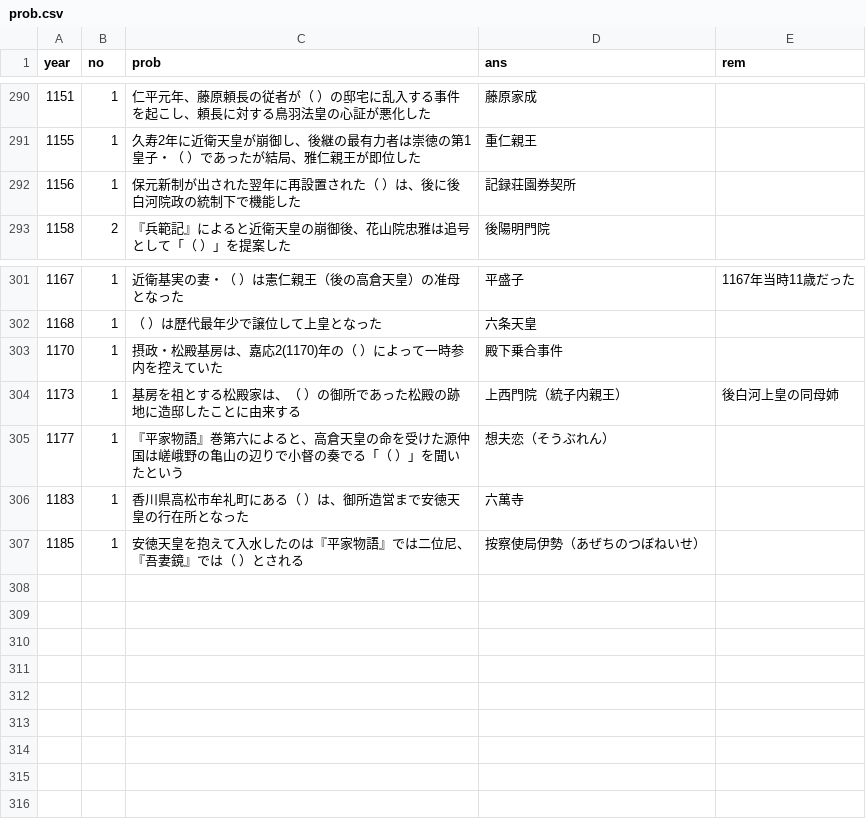
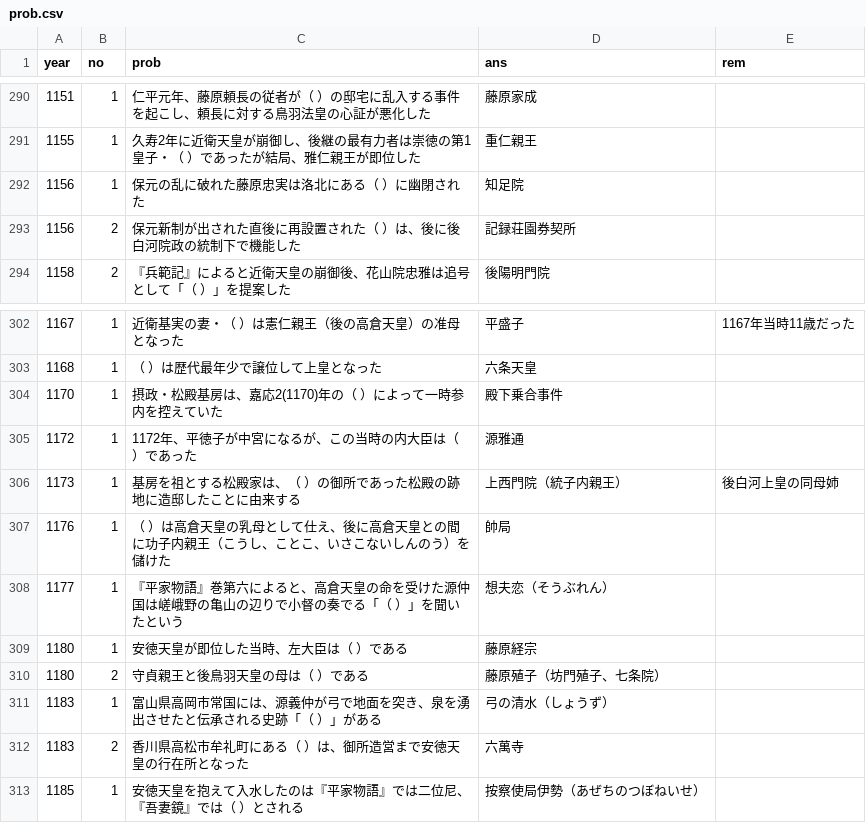
Before and after one commit to michy-59/mons, a CSV file: prob.csv, drawn as a sheet; only a part is shown, gaps mark what is left out.

```diff
--- a/prob.csv
+++ b/prob.csv
@@ -291,3 +291,4 @@ year,no,prob,ans,rem
 1155,1,久寿2年に近衛天皇が崩御し、後継の最有力者は崇徳の第1皇子・（    ）であったが結局、雅仁親王が即位した,重仁親王,
-1156,1,保元新制が出された翌年に再設置された（    ）は、後に後白河院政の統制下で機能した,記録荘園券契所,
+1156,1,保元の乱に破れた藤原忠実は洛北にある（    ）に幽閉された,知足院,
+1156,2,保元新制が出された直後に再設置された（    ）は、後に後白河院政の統制下で機能した,記録荘園券契所,
 1158,2,『兵範記』によると近衛天皇の崩御後、花山院忠雅は追号として「（    ）」を提案した,後陽明門院,
@@ -303,5 +304,10 @@ year,no,prob,ans,rem
 1170,1,摂政・松殿基房は、嘉応2(1170)年の（    ）によって一時参内を控えていた,殿下乗合事件,
+1172,1,1172年、平徳子が中宮になるが、この当時の内大臣は（    ）であった,源雅通,
 1173,1,基房を祖とする松殿家は、（    ）の御所であった松殿の跡地に造邸したことに由来する,上西門院（統子内親王）,後白河上皇の同母姉
+1176,1,（    ）は高倉天皇の乳母として仕え、後に高倉天皇との間に功子内親王（こうし、ことこ、いさこないしんのう）を儲けた,帥局,
 1177,1,『平家物語』巻第六によると、高倉天皇の命を受けた源仲国は嵯峨野の亀山の辺りで小督の奏でる「（    ）」を聞いたという,想夫恋（そうぶれん）,
-1183,1,香川県高松市牟礼町にある（    ）は、御所造営まで安徳天皇の行在所となった,六萬寺,
+1180,1,安徳天皇が即位した当時、左大臣は（    ）である,藤原経宗,
+1180,2,守貞親王と後鳥羽天皇の母は（    ）である,藤原殖子（坊門殖子、七条院）,
+1183,1,富山県高岡市常国には、源義仲が弓で地面を突き、泉を湧出させたと伝承される史跡「（    ）」がある,弓の清水（しょうず）,
+1183,2,香川県高松市牟礼町にある（    ）は、御所造営まで安徳天皇の行在所となった,六萬寺,
 1185,1,安徳天皇を抱えて入水したのは『平家物語』では二位尼、『吾妻鏡』では（    ）とされる,按察使局伊勢（あぜちのつぼねいせ）,
```
Also changed, not shown: 1 other file.
